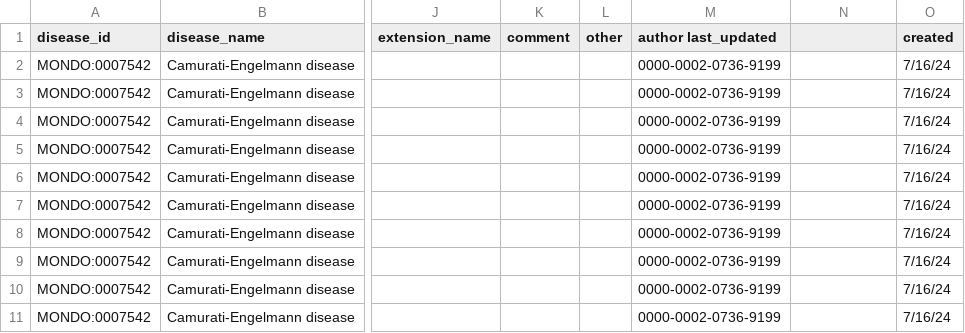
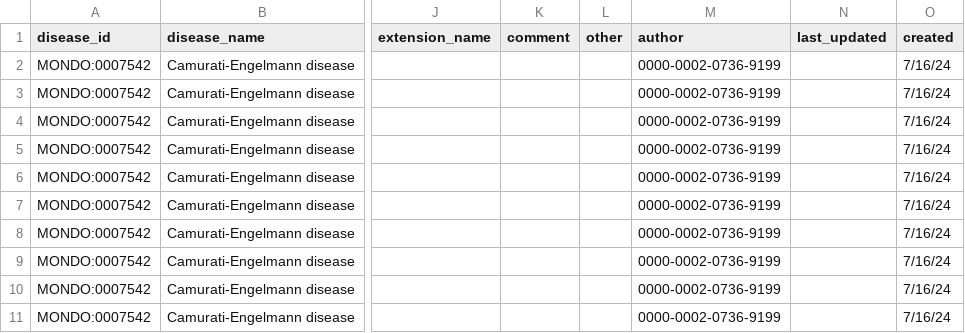
Before and after one commit to monarch-initiative/maxo-annotations, a TSV file: automaxo/maxo_CamuratiEngelman.tsv, drawn as a sheet; only a part is shown, gaps mark what is left out; the diff names each change by its address in the sheet, - before the commit and + after, or states it on an @@ line.

Commit message:
update single file auto maxo generation code, create a new script to merge auto maxo with poet, update readme

```diff
--- a/automaxo/maxo_CamuratiEngelman.tsv
+++ b/automaxo/maxo_CamuratiEngelman.tsv
-M1: author last_updated
+M1: author
-N1: (empty)
+N1: last_updated
```
Also changed, not shown: 5 other files.
